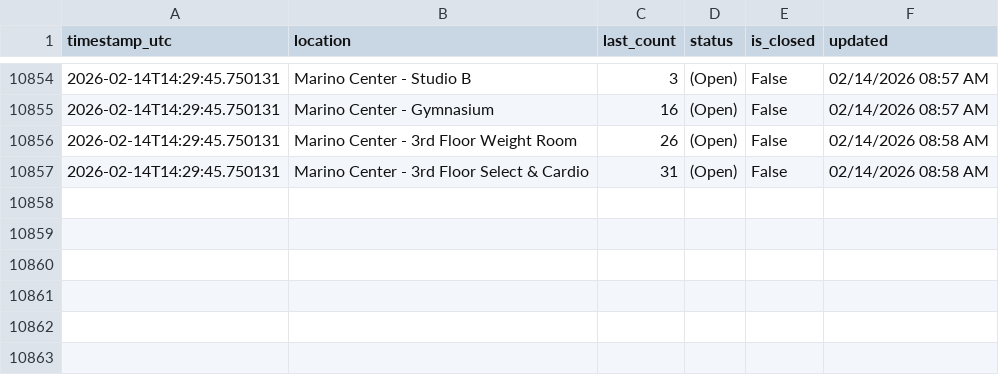
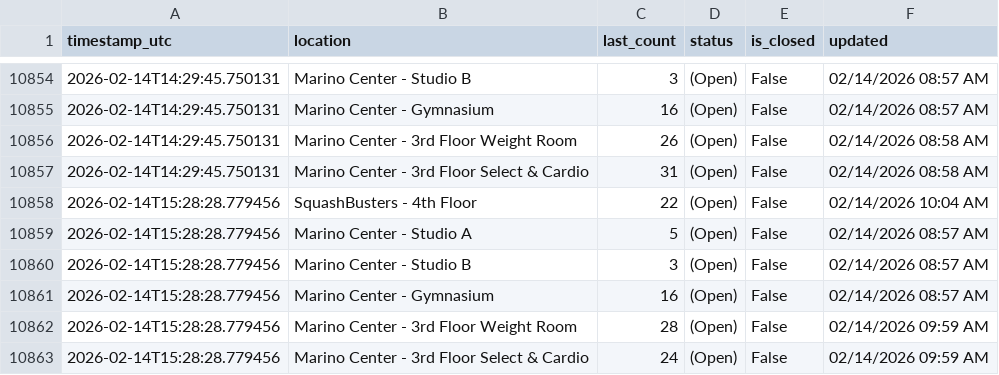
Before and after one commit to Anuttan/GymPulse-NEU, a CSV file: data/facility_data.csv, drawn as a sheet; only a part is shown, gaps mark what is left out; the diff names each change by its address in the sheet, - before the commit and + after, or states it on an @@ line.

Commit message:
Update facility data

```diff
--- a/data/facility_data.csv
+++ b/data/facility_data.csv
+row 10858: 2026-02-14T15:28:28.779456 | SquashBusters - 4th Floor | 22 | (Open) | False | 02/14/2026 10:04 AM
+row 10859: 2026-02-14T15:28:28.779456 | Marino Center - Studio A | 5 | (Open) | False | 02/14/2026 08:57 AM
+row 10860: 2026-02-14T15:28:28.779456 | Marino Center - Studio B | 3 | (Open) | False | 02/14/2026 08:57 AM
+row 10861: 2026-02-14T15:28:28.779456 | Marino Center - Gymnasium | 16 | (Open) | False | 02/14/2026 08:57 AM
+row 10862: 2026-02-14T15:28:28.779456 | Marino Center - 3rd Floor Weight Room | 28 | (Open) | False | 02/14/2026 09:59 AM
+row 10863: 2026-02-14T15:28:28.779456 | Marino Center - 3rd Floor Select & Cardio | 24 | (Open) | False | 02/14/2026 09:59 AM
```
Also changed, not shown: 1 other file.
